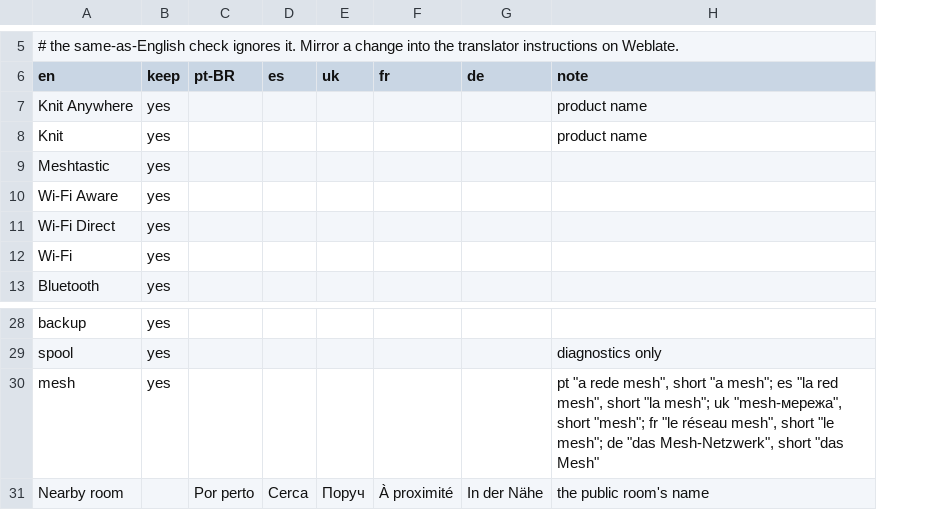
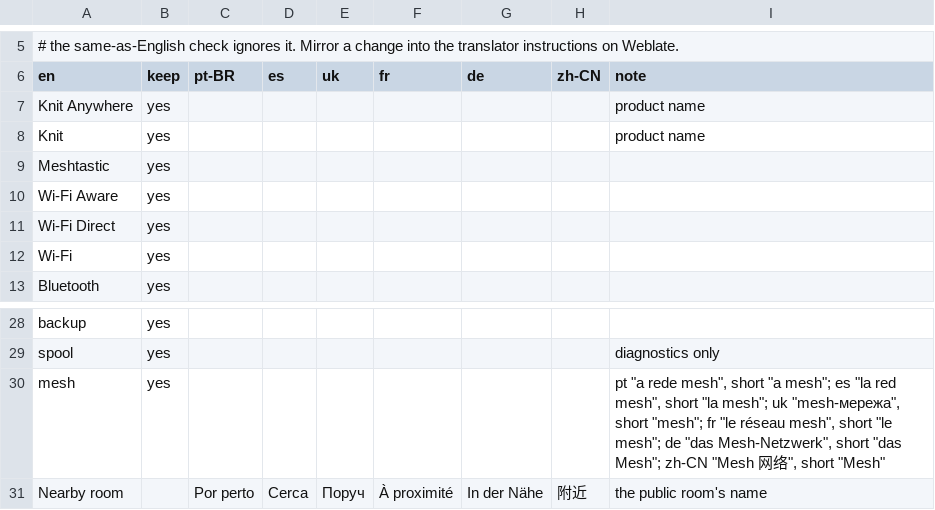
Before and after one commit to getknit/knit, a TSV file: scripts/translation-glossary.tsv, drawn as a sheet; only a part is shown, gaps mark what is left out; addresses are those after the commit; the diff names each change by its address in the sheet, - before the commit and + after, or states it on an @@ line.

```diff
--- a/scripts/translation-glossary.tsv
+++ b/scripts/translation-glossary.tsv
+column H (zh-CN), row 31: 附近
-I30 (note): …short "das Mesh"
+I30 (note): …short "das Mesh"; zh-CN "Mesh 网络", short "Mesh"
```
Also changed, not shown: 14 other files.
